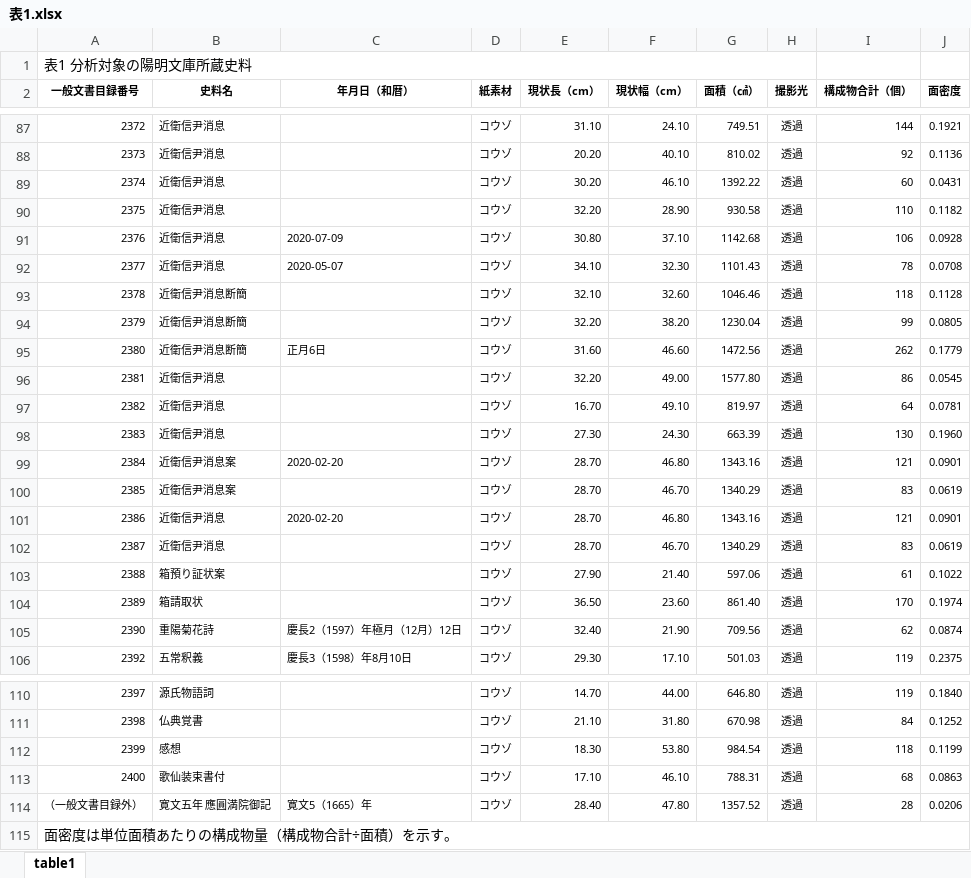
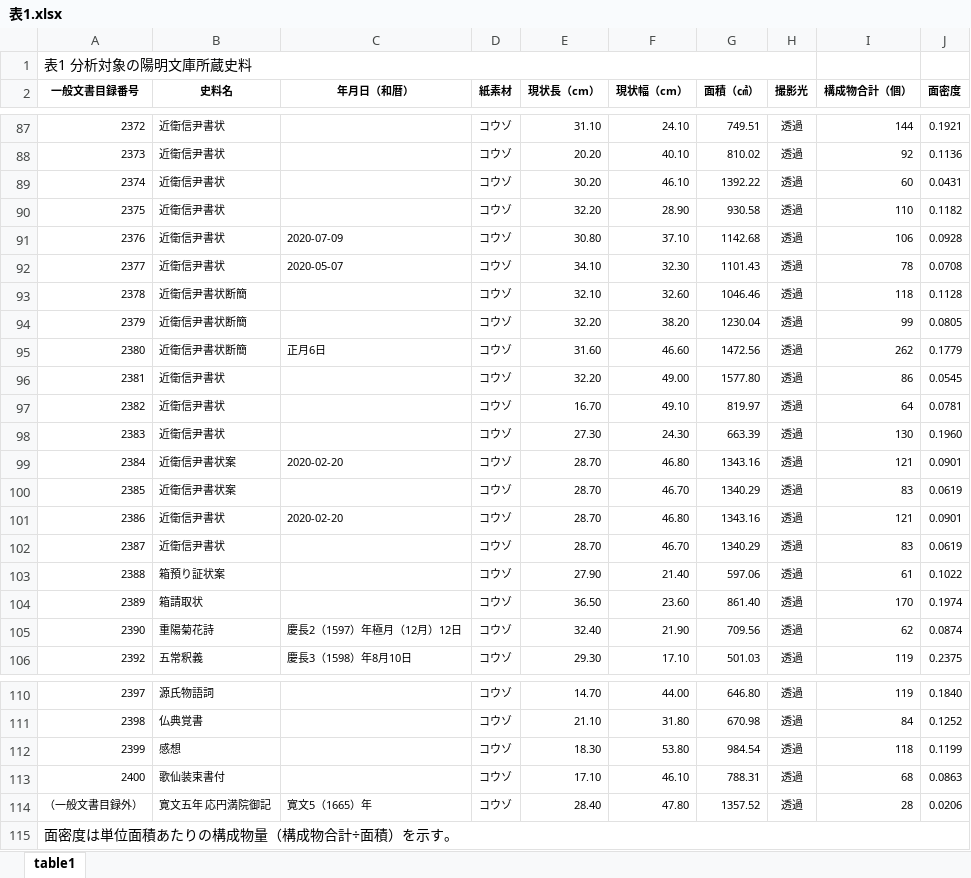
Before and after one commit to ashibuta/HI-kiyo32, an Excel workbook: 表1.xlsx, sheet table1, drawn as a sheet; only a part is shown, gaps mark what is left out; values as stored, in another font and other column widths than the file's, no borders; the diff covers the shown part only; the diff names each change by its address in the sheet, - before the commit and + after, or states it on an @@ line.

```diff
--- a/表1.xlsx (sheet table1)
+++ b/表1.xlsx (sheet table1)
-B87:B92 (史料名): 近衛信尹消息
+B87:B92 (史料名): 近衛信尹書状
-B93:B95 (史料名): 近衛信尹消息断簡
+B93:B95 (史料名): 近衛信尹書状断簡
-B96:B98 (史料名): 近衛信尹消息
+B96:B98 (史料名): 近衛信尹書状
-B99:B100 (史料名): 近衛信尹消息案
+B99:B100 (史料名): 近衛信尹書状案
-B101:B102 (史料名): 近衛信尹消息
+B101:B102 (史料名): 近衛信尹書状
-B114 (史料名): 寛文五年 應圓満院御記
+B114 (史料名): 寛文五年 応円満院御記
```
Also changed, not shown: 52 edited cells elsewhere in this sheet, 表2.xlsx, 表3.xlsx.
